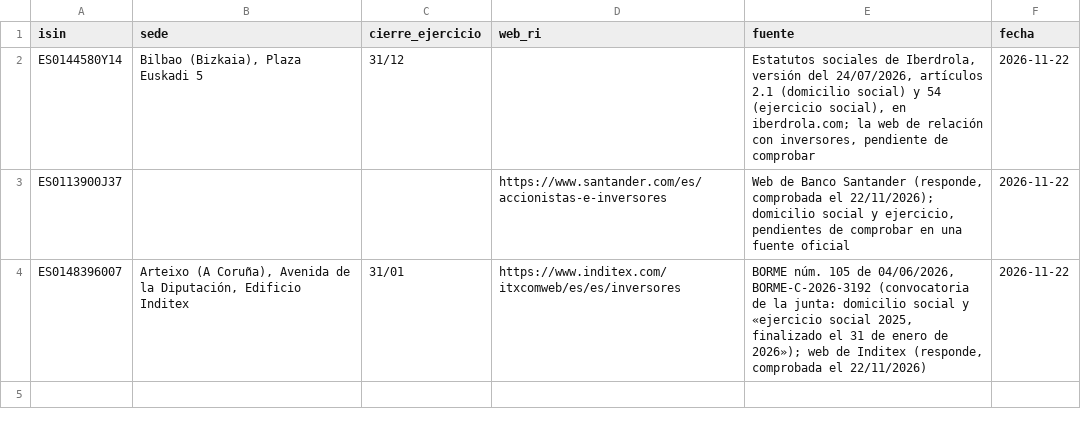
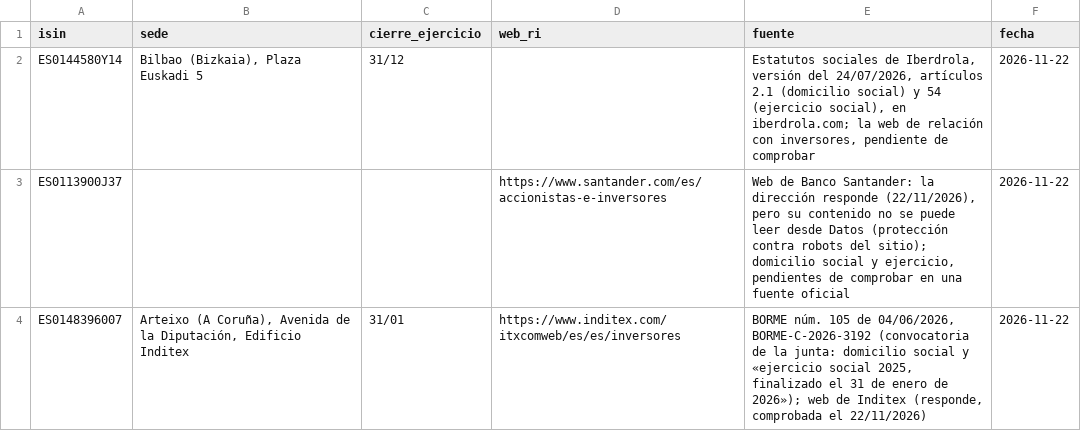
Before and after one commit to elespeculador-datos/ifg, a CSV file: empresas/perfil.csv, drawn as a sheet.

```diff
--- a/empresas/perfil.csv
+++ b/empresas/perfil.csv
@@ -2,3 +2,3 @@ isin,sede,cierre_ejercicio,web_ri,fuente,fecha
 ES0144580Y14,"Bilbao (Bizkaia), Plaza Euskadi 5",31/12,,"Estatutos sociales de Iberdrola, versión del 24/07/2026, artículos 2.1 (domicilio social) y 54 (ejercicio social), en iberdrola.com; la web de relación con inversores, pendiente de comprobar",2026-11-22
-ES0113900J37,,,https://www.santander.com/es/accionistas-e-inversores,"Web de Banco Santander (responde, comprobada el 22/11/2026); domicilio social y ejercicio, pendientes de comprobar en una fuente oficial",2026-11-22
+ES0113900J37,,,https://www.santander.com/es/accionistas-e-inversores,"Web de Banco Santander: la dirección responde (22/11/2026), pero su contenido no se puede leer desde Datos (protección contra robots del sitio); domicilio social y ejercicio, pendientes de comprobar en una fuente oficial",2026-11-22
 ES0148396007,"Arteixo (A Coruña), Avenida de la Diputación, Edificio Inditex",31/01,https://www.inditex.com/itxcomweb/es/es/inversores,"BORME núm. 105 de 04/06/2026, BORME-C-2026-3192 (convocatoria de la junta: domicilio social y «ejercicio social 2025, finalizado el 31 de enero de 2026»); web de Inditex (responde, comprobada el 22/11/2026)",2026-11-22
```
Also changed, not shown: 10 other files.
